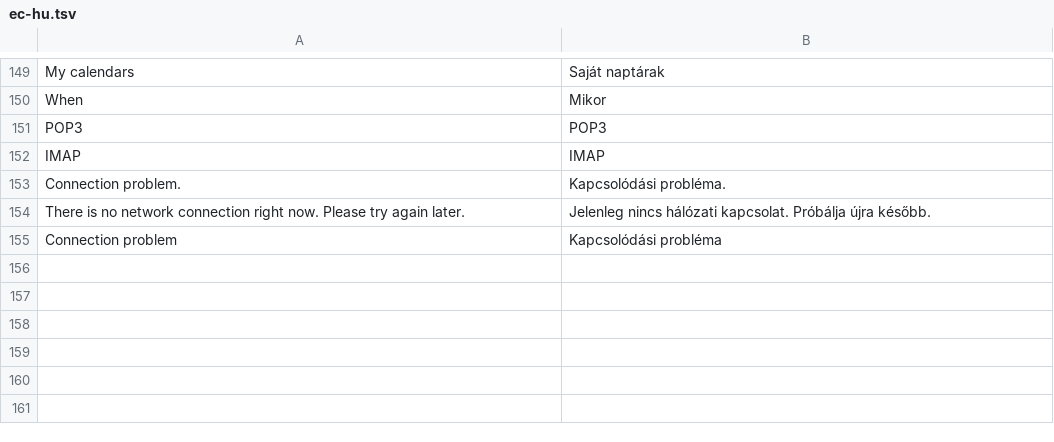
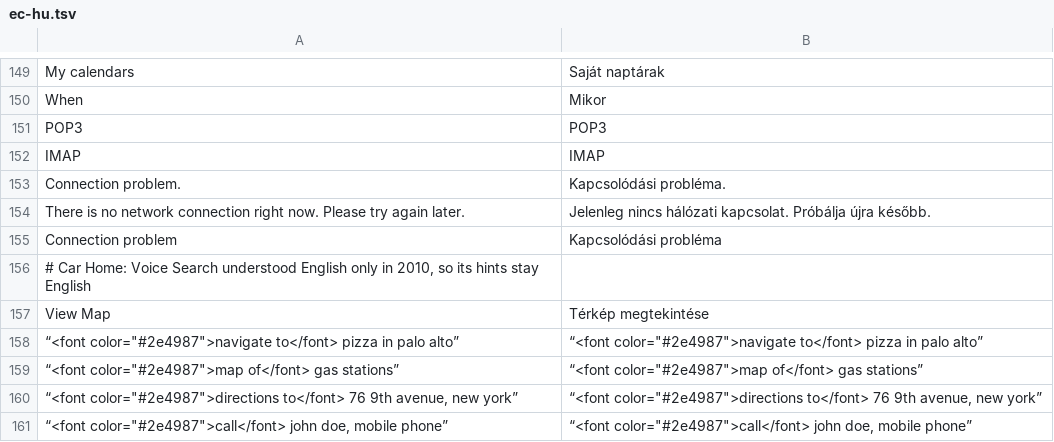
Before and after one commit to szabolevi98/android-simulator, a TSV file: docs/data/ec-hu.tsv, drawn as a sheet; only a part is shown, gaps mark what is left out; the diff names each change by its address in the sheet, - before the commit and + after, or states it on an @@ line.

```diff
--- a/docs/data/ec-hu.tsv
+++ b/docs/data/ec-hu.tsv
+row 156: # Car Home: Voice Search understood English only in 2010, so its hints stay English
+row 157: View Map | Térkép megtekintése
+row 158: “<font color="#2e4987">navigate to</font> pizza in palo alto” | “<font color="#2e4987">navigate to</font> pizza in palo alto”
+row 159: “<font color="#2e4987">map of</font> gas stations” | “<font color="#2e4987">map of</font> gas stations”
+row 160: “<font color="#2e4987">directions to</font> 76 9th avenue, new york” | “<font color="#2e4987">directions to</font> 76 9th avenue, new york”
+row 161: “<font color="#2e4987">call</font> john doe, mobile phone” | “<font color="#2e4987">call</font> john doe, mobile phone”
```
Also changed, not shown: docs/data/ec-assets.tsv, docs/reports/assets/2.1.tsv, 21 other files.
